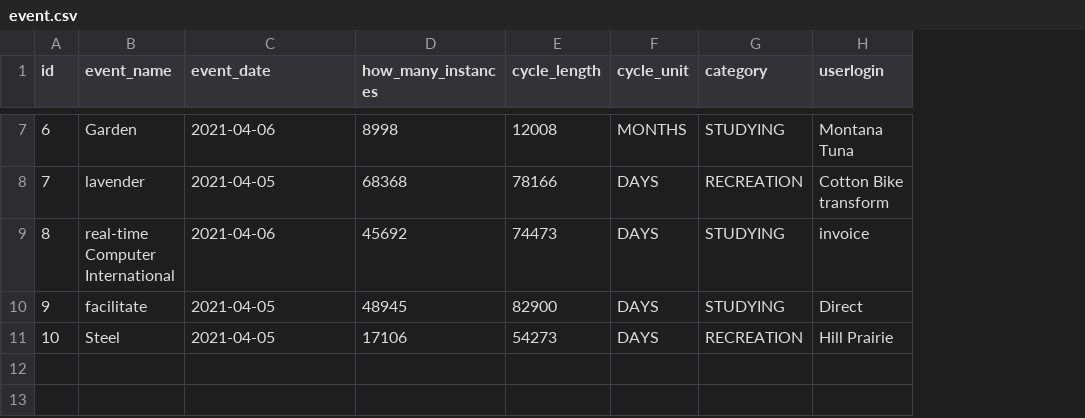
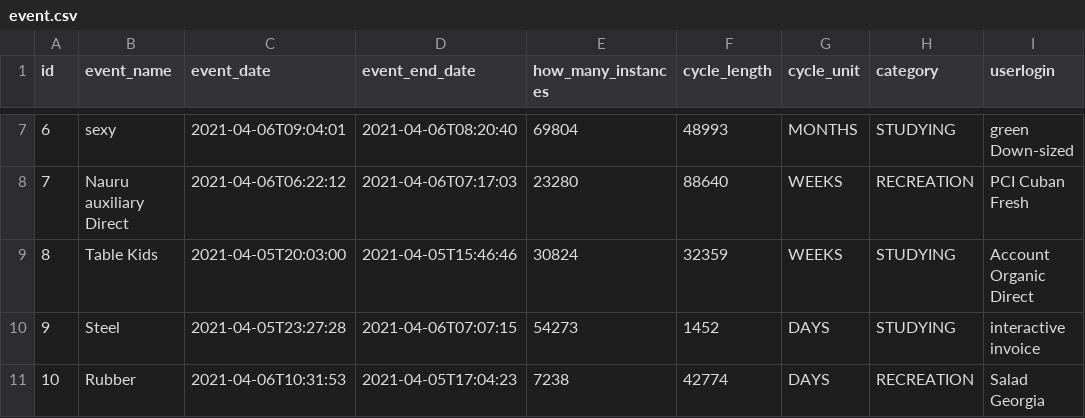
Before and after one commit to TauTheLepton/PAP-21L, a CSV file: xd365/src/main/resources/config/liquibase/fake-data/event.csv, drawn as a sheet; only a part is shown, gaps mark what is left out; addresses are those after the commit; the diff covers the shown part only; the diff names each change by its address in the sheet, - before the commit and + after, or states it on an @@ line.

Commit message:
Eventy mają teraz enddate i są godziny

```diff
--- a/xd365/src/main/resources/config/liquibase/fake-data/event.csv
+++ b/xd365/src/main/resources/config/liquibase/fake-data/event.csv
+column D (event_end_date), rows 7-11: 2021-04-06T08:20:40 | 2021-04-06T07:17:03 | 2021-04-05T15:46:46 | 2021-04-06T07:07:15 | 2021-04-05T17:04:23
-B7 (event_name): Garden
+B7 (event_name): sexy
-C7 (event_date): 2021-04-06
+C7 (event_date): 2021-04-06T09:04:01
-E7 (how_many_instances): 8998
+E7 (how_many_instances): 69804
-F7 (cycle_length): 12008
+F7 (cycle_length): 48993
-I7 (userlogin): Montana Tuna
+I7 (userlogin): green Down-sized
-B8 (event_name): lavender
+B8 (event_name): Nauru auxiliary Direct
-C8 (event_date): 2021-04-05
+C8 (event_date): 2021-04-06T06:22:12
-E8 (how_many_instances): 68368
+E8 (how_many_instances): 23280
-F8 (cycle_length): 78166
+F8 (cycle_length): 88640
-G8:G9 (cycle_unit): DAYS
+G8:G9 (cycle_unit): WEEKS
-I8 (userlogin): Cotton Bike transform
+I8 (userlogin): PCI Cuban Fresh
-B9 (event_name): real-time Computer International
+B9 (event_name): Table Kids
-C9 (event_date): 2021-04-06
+C9 (event_date): 2021-04-05T20:03:00
-E9 (how_many_instances): 45692
+E9 (how_many_instances): 30824
-F9 (cycle_length): 74473
+F9 (cycle_length): 32359
-I9 (userlogin): invoice
+I9 (userlogin): Account Organic Direct
-B10 (event_name): facilitate
+B10 (event_name): Steel
-C10 (event_date): 2021-04-05
+C10 (event_date): 2021-04-05T23:27:28
-E10 (how_many_instances): 48945
+E10 (how_many_instances): 54273
-F10 (cycle_length): 82900
+F10 (cycle_length): 1452
-I10 (userlogin): Direct
+I10 (userlogin): interactive invoice
-B11 (event_name): Steel
+B11 (event_name): Rubber
-C11 (event_date): 2021-04-05
+C11 (event_date): 2021-04-06T10:31:53
-E11 (how_many_instances): 17106
+E11 (how_many_instances): 7238
-F11 (cycle_length): 54273
+F11 (cycle_length): 42774
-I11 (userlogin): Hill Prairie
+I11 (userlogin): Salad Georgia
```
Also changed, not shown: 31 edited cells elsewhere in this file, xd365/src/main/resources/config/liquibase/fake-data/public_event.csv, 32 other files.
